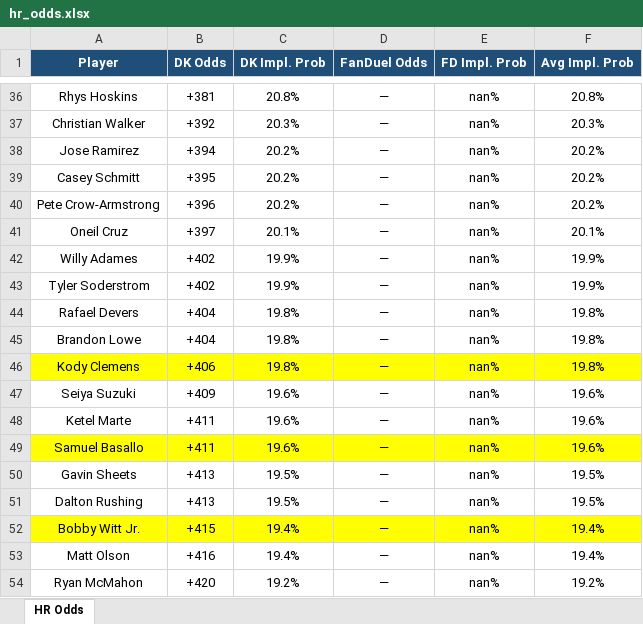
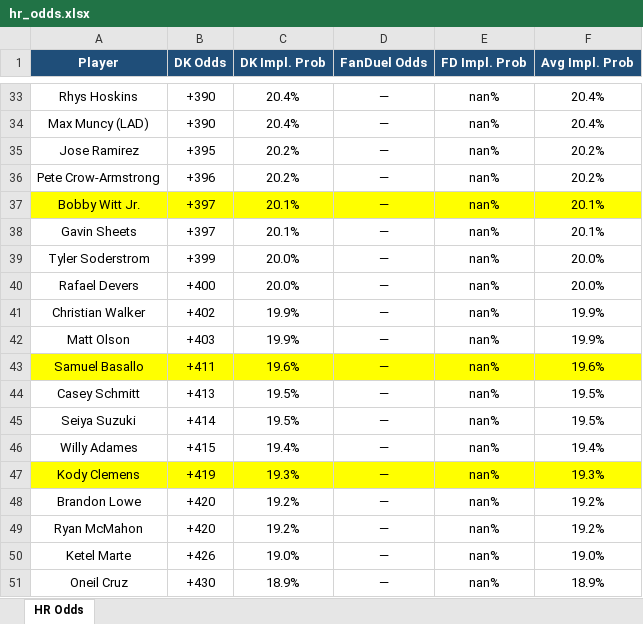
Before and after one commit to kornbergercharles-prog/HR-Odds-Scraper, an Excel workbook: hr_odds.xlsx, sheet HR Odds, drawn as a sheet; only a part is shown, gaps mark what is left out; values as stored, in another font and other column widths than the file's, no borders; removed rows and columns are numbered as before the commit, all else as after; the diff covers the shown part only; the diff names each change by its address in the sheet, - before the commit and + after, or states it on an @@ line.

```diff
--- a/hr_odds.xlsx (sheet HR Odds)
+++ b/hr_odds.xlsx (sheet HR Odds)
-B33 (DK Odds): +381
+B33 (DK Odds): +390
-C33 (DK Impl. Prob): 20.8%
+C33 (DK Impl. Prob): 20.4%
-F33 (Avg Impl. Prob): 20.8%
+F33 (Avg Impl. Prob): 20.4%
-row 37: Christian Walker | +392 | 20.3% | — | nan% | 20.3%
+row 34: Max Muncy (LAD) | +390 | 20.4% | — | nan% | 20.4%
-B35 (DK Odds): +394
+B35 (DK Odds): +395
-row 39: Casey Schmitt | +395 | 20.2% | — | nan% | 20.2%
+row 37: Bobby Witt Jr. | +397 | 20.1% | — | nan% | 20.1%
-A38 (Player): Oneil Cruz
+A38 (Player): Gavin Sheets
-row 42: Willy Adames | +402 | 19.9% | — | nan% | 19.9%
-B39 (DK Odds): +402
+B39 (DK Odds): +399
-C39 (DK Impl. Prob): 19.9%
+C39 (DK Impl. Prob): 20.0%
-F39 (Avg Impl. Prob): 19.9%
+F39 (Avg Impl. Prob): 20.0%
-B40 (DK Odds): +404
+B40 (DK Odds): +400
-C40 (DK Impl. Prob): 19.8%
+C40 (DK Impl. Prob): 20.0%
-F40 (Avg Impl. Prob): 19.8%
+F40 (Avg Impl. Prob): 20.0%
-row 45: Brandon Lowe | +404 | 19.8% | — | nan% | 19.8%
-row 46: Kody Clemens | +406 | 19.8% | — | nan% | 19.8%
-row 47: Seiya Suzuki | +409 | 19.6% | — | nan% | 19.6%
-row 48: Ketel Marte | +411 | 19.6% | — | nan% | 19.6%
+row 41: Christian Walker | +402 | 19.9% | — | nan% | 19.9%
+row 42: Matt Olson | +403 | 19.9% | — | nan% | 19.9%
-A44 (Player): Gavin Sheets
+A44 (Player): Casey Schmitt
-A45 (Player): Dalton Rushing
+A45 (Player): Seiya Suzuki
-B45 (DK Odds): +413
+B45 (DK Odds): +414
-A46 (Player): Bobby Witt Jr.
+A46 (Player): Willy Adames
-A46:F46 fill: #FFFF00
+A46:F46 fill: none
-row 53: Matt Olson | +416 | 19.4% | — | nan% | 19.4%
+row 47: Kody Clemens | +419 | 19.3% | — | nan% | 19.3%
+row 48: Brandon Lowe | +420 | 19.2% | — | nan% | 19.2%
+row 50: Ketel Marte | +426 | 19.0% | — | nan% | 19.0%
+row 51: Oneil Cruz | +430 | 18.9% | — | nan% | 18.9%
```
Also changed, not shown: 50 added rows, 52 removed rows, 2 moved rows, 120 edited cells and cell formats elsewhere in this sheet, 2 other files.
